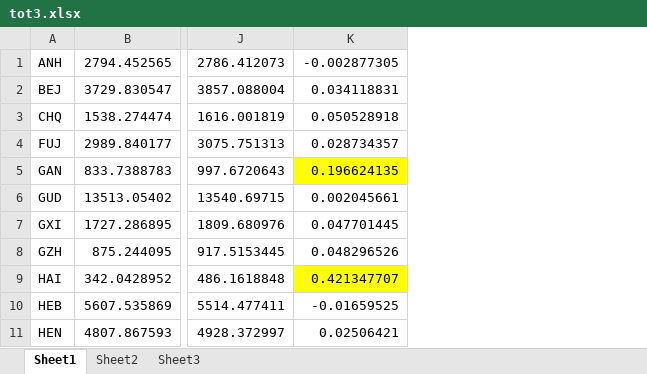
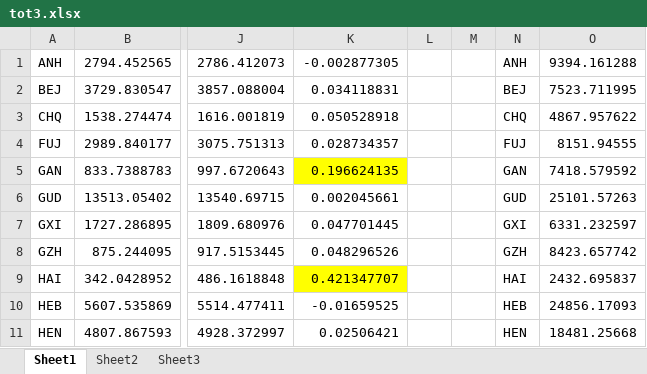
Before and after one commit to zhangda1021/data, an Excel workbook: ChinaBalancedSAM/tot3.xlsx, sheet Sheet1, drawn as a sheet; only a part is shown, gaps mark what is left out; values as stored, in another font and other column widths than the file's, no borders; the diff names each change by its address in the sheet, - before the commit and + after, or states it on an @@ line.

```diff
--- a/ChinaBalancedSAM/tot3.xlsx (sheet Sheet1)
+++ b/ChinaBalancedSAM/tot3.xlsx (sheet Sheet1)
+column L, empty
+column M, empty
+column N, rows 1-11: ANH | BEJ | CHQ | FUJ | GAN | GUD | GXI | GZH | HAI | HEB | HEN
+column O, rows 1-11: 9394.161288 | 7523.711995 | 4867.957622 | 8151.94555 | 7418.579592 | 25101.57263 | 6331.232597 | 8423.657742 | 2432.695837 | 24856.17093 | 18481.25668
```
Also changed, not shown: 19 other files.
